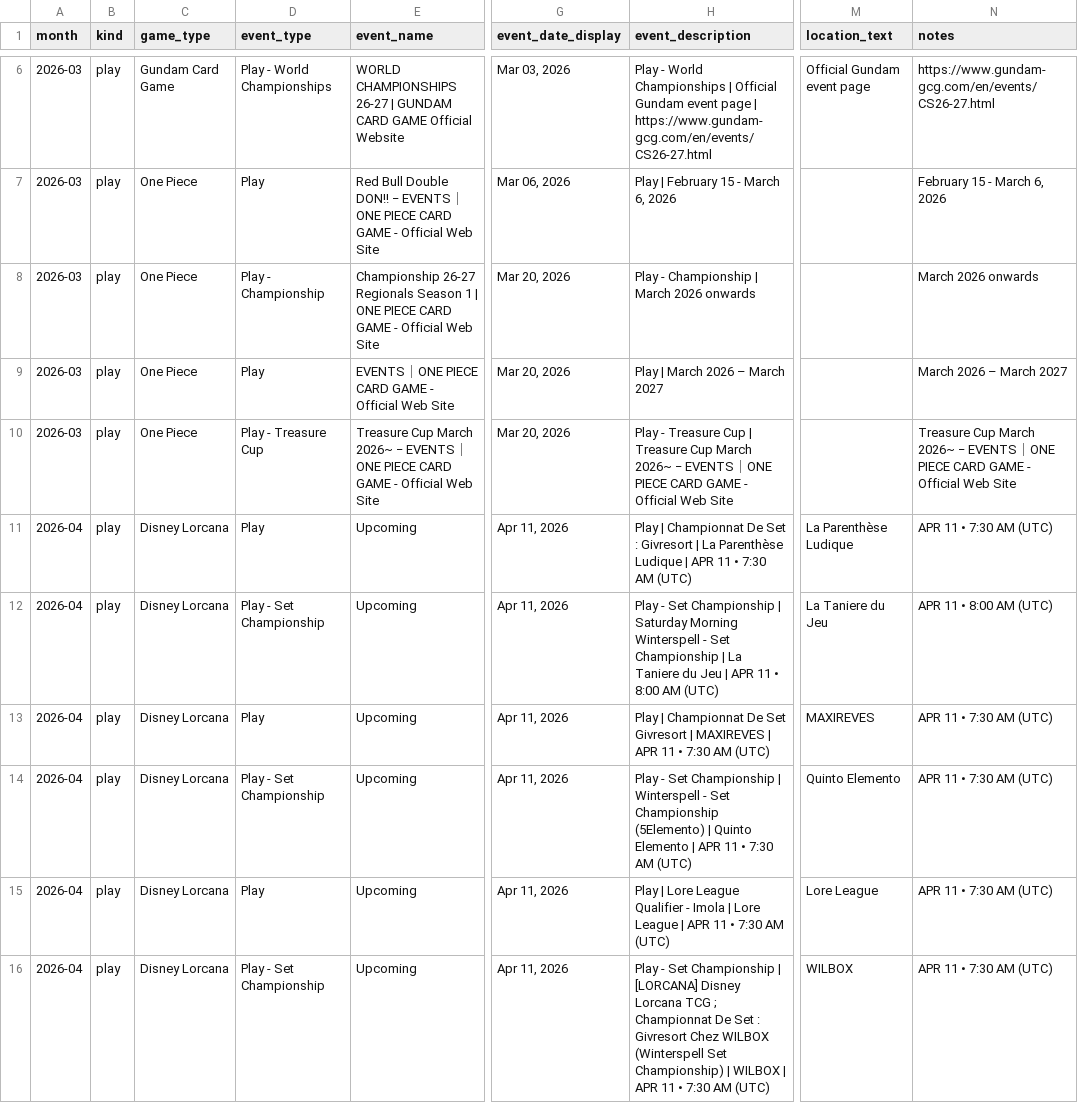
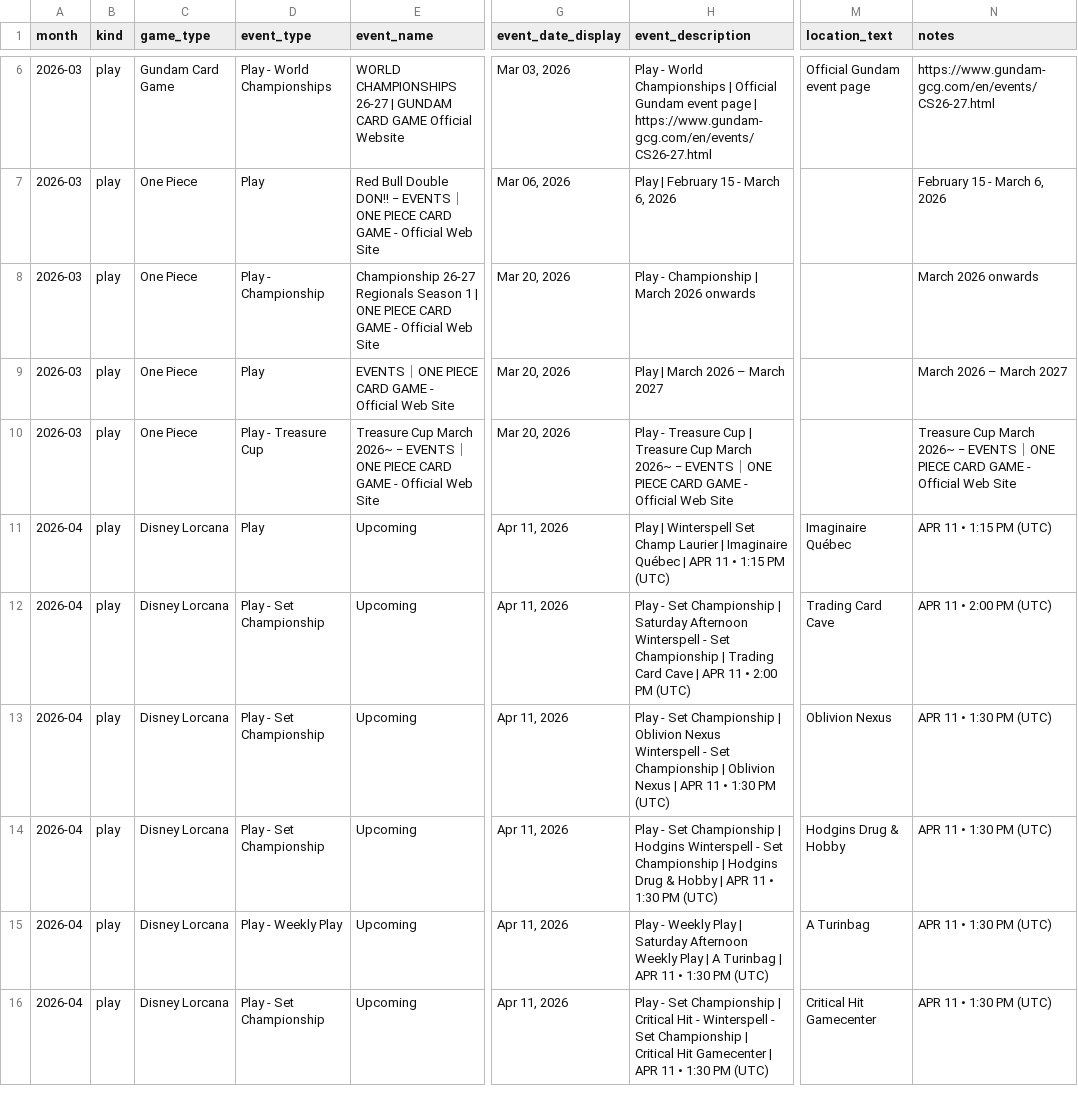
Before and after one commit to nach-dev/tcg-event-scraper, a CSV file: site/data/events-verification.csv, drawn as a sheet; only a part is shown, gaps mark what is left out; the diff covers the shown part only; the diff names each change by its address in the sheet, - before the commit and + after, or states it on an @@ line.

```diff
--- a/site/data/events-verification.csv
+++ b/site/data/events-verification.csv
-H11 (event_description): Play | Championnat De Set : Givresort | La Parenthèse Ludique | APR 11 • 7:30 AM (UTC)
+H11 (event_description): Play | Winterspell Set Champ Laurier | Imaginaire Québec | APR 11 • 1:15 PM (UTC)
-M11 (location_text): La Parenthèse Ludique
+M11 (location_text): Imaginaire Québec
-N11 (notes): APR 11 • 7:30 AM (UTC)
+N11 (notes): APR 11 • 1:15 PM (UTC)
-H12 (event_description): …| Saturday Morning Winterspell - Set Championship | La Taniere du Jeu | APR 11 • 8:00 AM (UTC)
+H12 (event_description): …| Saturday Afternoon Winterspell - Set Championship | Trading Card Cave | APR 11 • 2:00 PM (UTC)
-M12 (location_text): La Taniere du Jeu
+M12 (location_text): Trading Card Cave
-N12 (notes): APR 11 • 8:00 AM (UTC)
+N12 (notes): APR 11 • 2:00 PM (UTC)
-D13 (event_type): Play
+D13 (event_type): Play - Set Championship
-H13 (event_description): Play | Championnat De Set Givresort | MAXIREVES | APR 11 • 7:30 AM (UTC)
+H13 (event_description): Play - Set Championship | Oblivion Nexus Winterspell - Set Championship | Oblivion Nexus | APR 11 • 1:30 PM (UTC)
-M13 (location_text): MAXIREVES
+M13 (location_text): Oblivion Nexus
-N13:N16 (notes): APR 11 • 7:30 AM (UTC)
+N13:N16 (notes): APR 11 • 1:30 PM (UTC)
-H14 (event_description): …Championship | Winterspell - Set Championship (5Elemento) | Quinto Elemento | APR 11 • 7:30 AM (UTC)
+H14 (event_description): …Championship | Hodgins Winterspell - Set Championship | Hodgins Drug & Hobby | APR 11 • 1:30 PM (UTC)
-M14 (location_text): Quinto Elemento
+M14 (location_text): Hodgins Drug & Hobby
-D15 (event_type): Play
+D15 (event_type): Play - Weekly Play
-H15 (event_description): Play | Lore League Qualifier - Imola | Lore League | APR 11 • 7:30 AM (UTC)
+H15 (event_description): Play - Weekly Play | Saturday Afternoon Weekly Play | A Turinbag | APR 11 • 1:30 PM (UTC)
-M15 (location_text): Lore League
+M15 (location_text): A Turinbag
-H16 (event_description): …Championship | [LORCANA] Disney Lorcana TCG ; Championnat De Set : Givresort Chez WILBOX (Winterspell Set Championship) | WILBOX | APR 11 • 7:30 AM (UTC)
+H16 (event_description): …Championship | Critical Hit - Winterspell - Set Championship | Critical Hit Gamecenter | APR 11 • 1:30 PM (UTC)
-M16 (location_text): WILBOX
+M16 (location_text): Critical Hit Gamecenter
```
Also changed, not shown: 5 removed rows and 101 edited cells elsewhere in this file, 1 other file.
